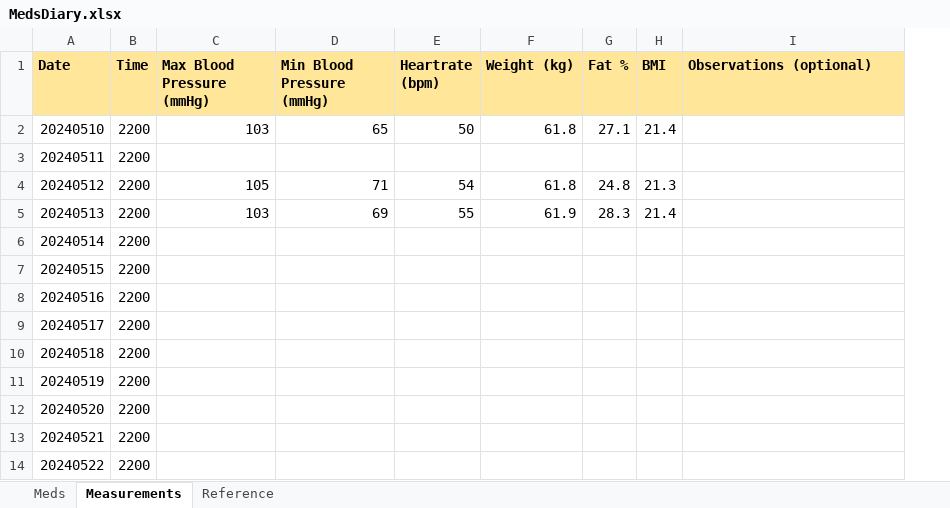
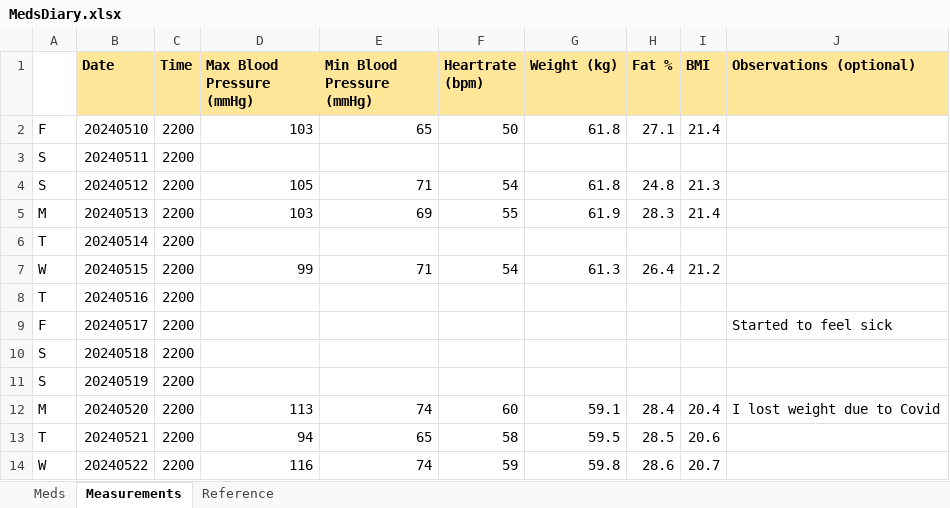
Before and after one commit to RobotAnna/Health-Tracker, an Excel workbook: MedsDiary.xlsx, sheet Measurements, drawn as a sheet; only a part is shown; values as stored, in another font and other column widths than the file's, no borders; addresses are those after the commit; the diff covers the shown part only; the diff names each change by its address in the sheet, - before the commit and + after, or states it on an @@ line.

```diff
--- a/MedsDiary.xlsx (sheet Measurements)
+++ b/MedsDiary.xlsx (sheet Measurements)
+column A, rows 2-14: F | S | S | M | T | W | T | F | S | S | M | T | W
-D7 (Max Blood Pressure (mmHg)): (empty)
+D7 (Max Blood Pressure (mmHg)): 99
-E7 (Min Blood Pressure (mmHg)): (empty)
+E7 (Min Blood Pressure (mmHg)): 71
-F7 (Heartrate (bpm)): (empty)
+F7 (Heartrate (bpm)): 54
-G7 (Weight (kg)): (empty)
+G7 (Weight (kg)): 61.3
-H7 (Fat %): (empty)
+H7 (Fat %): 26.4
-I7 (BMI): (empty)
+I7 (BMI): 21.2
-J9 (Observations (optional)): (empty)
+J9 (Observations (optional)): Started to feel sick
-D12 (Max Blood Pressure (mmHg)): (empty)
+D12 (Max Blood Pressure (mmHg)): 113
-E12 (Min Blood Pressure (mmHg)): (empty)
+E12 (Min Blood Pressure (mmHg)): 74
-F12 (Heartrate (bpm)): (empty)
+F12 (Heartrate (bpm)): 60
-G12 (Weight (kg)): (empty)
+G12 (Weight (kg)): 59.1
-H12 (Fat %): (empty)
+H12 (Fat %): 28.4
-I12 (BMI): (empty)
+I12 (BMI): 20.4
-J12 (Observations (optional)): (empty)
+J12 (Observations (optional)): I lost weight due to Covid
-D13 (Max Blood Pressure (mmHg)): (empty)
+D13 (Max Blood Pressure (mmHg)): 94
-E13 (Min Blood Pressure (mmHg)): (empty)
+E13 (Min Blood Pressure (mmHg)): 65
-F13 (Heartrate (bpm)): (empty)
+F13 (Heartrate (bpm)): 58
-G13 (Weight (kg)): (empty)
+G13 (Weight (kg)): 59.5
-H13 (Fat %): (empty)
+H13 (Fat %): 28.5
-I13 (BMI): (empty)
+I13 (BMI): 20.6
-D14 (Max Blood Pressure (mmHg)): (empty)
+D14 (Max Blood Pressure (mmHg)): 116
-E14 (Min Blood Pressure (mmHg)): (empty)
+E14 (Min Blood Pressure (mmHg)): 74
-F14 (Heartrate (bpm)): (empty)
+F14 (Heartrate (bpm)): 59
-G14 (Weight (kg)): (empty)
+G14 (Weight (kg)): 59.8
-H14 (Fat %): (empty)
+H14 (Fat %): 28.6
-I14 (BMI): (empty)
+I14 (BMI): 20.7
```
Also changed, not shown: 30 edited cells elsewhere in this sheet, sheet Meds, 4 other files.
